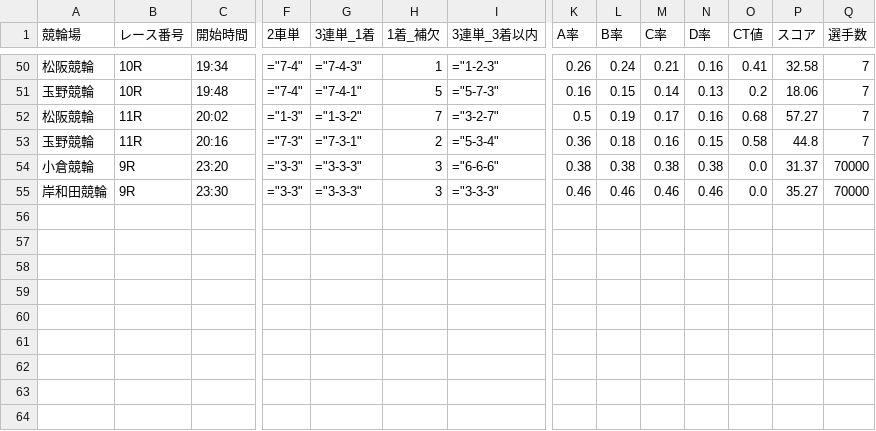
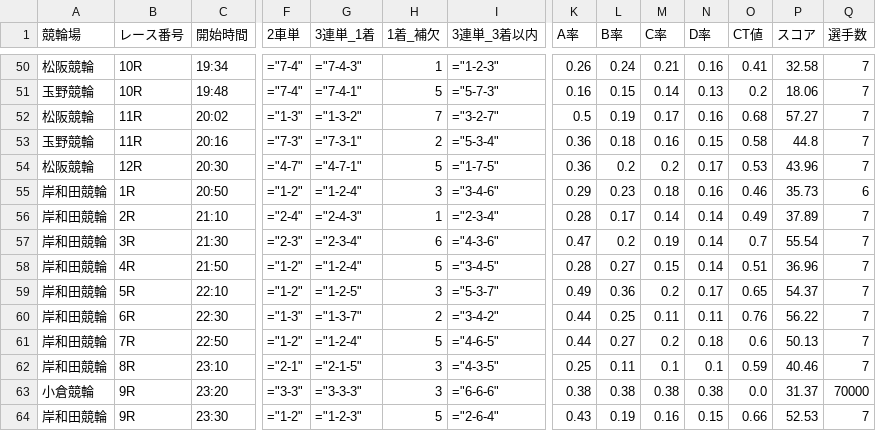
Before and after one commit to ama04149/keirin-ai, a CSV file: keirin_race_summary.csv, drawn as a sheet; only a part is shown, gaps mark what is left out; addresses are those after the commit; rows hold the shown columns only; the diff names each change by its address in the sheet, - before the commit and + after, or states it on an @@ line.

Commit message:
Data update: 2025-12-05 12:12

```diff
--- a/keirin_race_summary.csv
+++ b/keirin_race_summary.csv
+row 54: 松阪競輪 | 12R | 20:30 | ="4-7" | ="4-7-1" | 5 | ="1-7-5" | 0.36 | 0.2 | 0.2 | 0.17 | 0.53 | 43.96 | 7
+row 55: 岸和田競輪 | 1R | 20:50 | ="1-2" | ="1-2-4" | 3 | ="3-4-6" | 0.29 | 0.23 | 0.18 | 0.16 | 0.46 | 35.73 | 6
+row 56: 岸和田競輪 | 2R | 21:10 | ="2-4" | ="2-4-3" | 1 | ="2-3-4" | 0.28 | 0.17 | 0.14 | 0.14 | 0.49 | 37.89 | 7
+row 57: 岸和田競輪 | 3R | 21:30 | ="2-3" | ="2-3-4" | 6 | ="4-3-6" | 0.47 | 0.2 | 0.19 | 0.14 | 0.7 | 55.54 | 7
+row 58: 岸和田競輪 | 4R | 21:50 | ="1-2" | ="1-2-4" | 5 | ="3-4-5" | 0.28 | 0.27 | 0.15 | 0.14 | 0.51 | 36.96 | 7
+row 59: 岸和田競輪 | 5R | 22:10 | ="1-2" | ="1-2-5" | 3 | ="5-3-7" | 0.49 | 0.36 | 0.2 | 0.17 | 0.65 | 54.37 | 7
+row 60: 岸和田競輪 | 6R | 22:30 | ="1-3" | ="1-3-7" | 2 | ="3-4-2" | 0.44 | 0.25 | 0.11 | 0.11 | 0.76 | 56.22 | 7
+row 61: 岸和田競輪 | 7R | 22:50 | ="1-2" | ="1-2-4" | 5 | ="4-6-5" | 0.44 | 0.27 | 0.2 | 0.18 | 0.6 | 50.13 | 7
+row 62: 岸和田競輪 | 8R | 23:10 | ="2-1" | ="2-1-5" | 3 | ="4-3-5" | 0.25 | 0.11 | 0.1 | 0.1 | 0.59 | 40.46 | 7
-F64 (2車単): ="3-3"
+F64 (2車単): ="1-2"
-G64 (3連単_1着): ="3-3-3"
+G64 (3連単_1着): ="1-2-3"
-H64 (1着_補欠): 3
+H64 (1着_補欠): 5
-I64 (3連単_3着以内): ="3-3-3"
+I64 (3連単_3着以内): ="2-6-4"
-K64 (A率): 0.46
+K64 (A率): 0.43
-L64 (B率): 0.46
+L64 (B率): 0.19
-M64 (C率): 0.46
+M64 (C率): 0.16
-N64 (D率): 0.46
+N64 (D率): 0.15
-O64 (CT値): 0.0
+O64 (CT値): 0.66
-P64 (スコア): 35.27
+P64 (スコア): 52.53
-Q64 (選手数): 70000
+Q64 (選手数): 7
```
Also changed, not shown: keirin_race_summary2.csv, keirin_race_summary3.csv.
